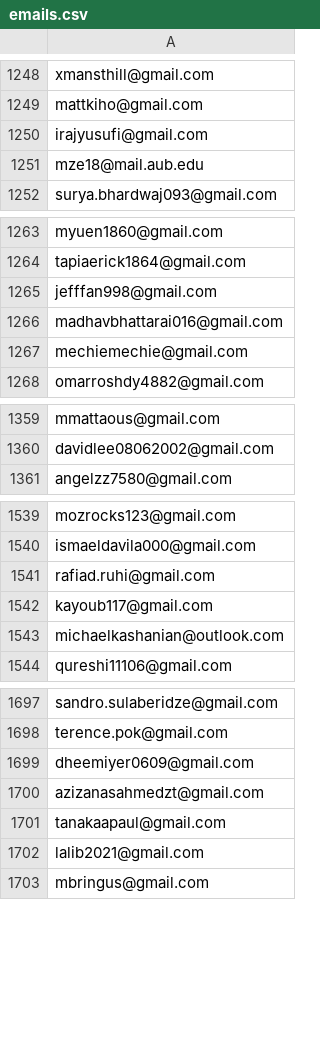
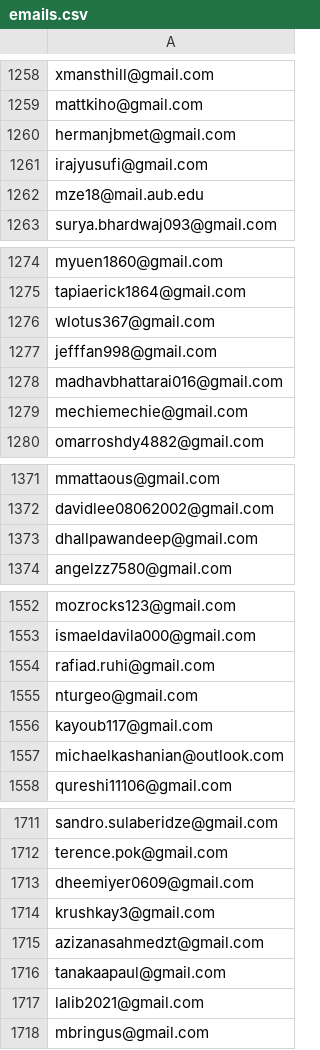
Before and after one commit to Mechie-io/mechie-pre-launch-page, a CSV file: mechie-pre-launch/src/emails.csv, drawn as a sheet; only a part is shown, gaps mark what is left out; the diff covers the shown part only; the diff names each change by its address in the sheet, - before the commit and + after, or states it on an @@ line.

```diff
--- a/mechie-pre-launch/src/emails.csv
+++ b/mechie-pre-launch/src/emails.csv
+row 1260: hermanjbmet@gmail.com
+row 1276: wlotus367@gmail.com
+row 1373: dhallpawandeep@gmail.com
+row 1555: nturgeo@gmail.com
+row 1714: krushkay3@gmail.com
```
Also changed, not shown: 12 added rows elsewhere in this file, 2 other files.
